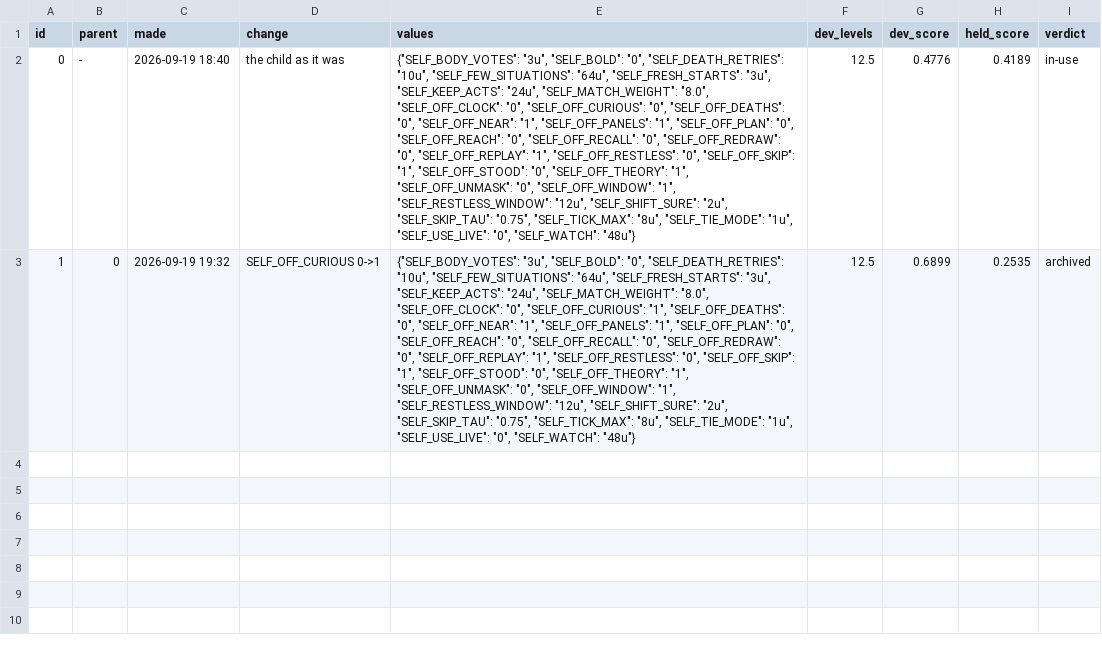
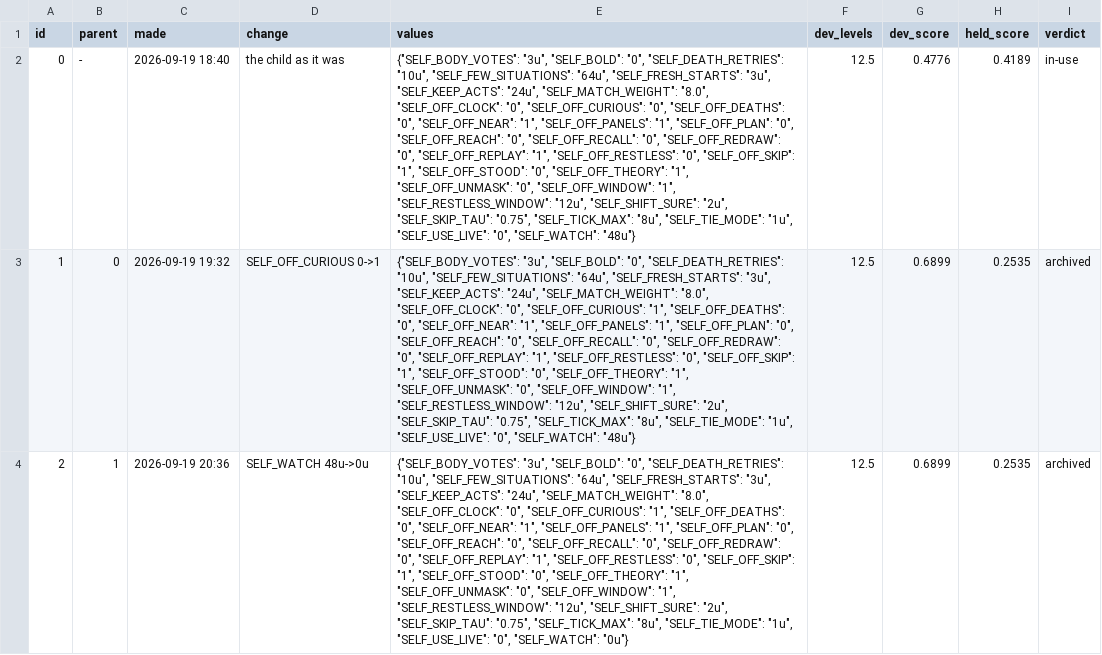
Before and after one commit to pra-ji-moh/ciall, a TSV file: child/archive.tsv, drawn as a sheet; the diff names each change by its address in the sheet, - before the commit and + after, or states it on an @@ line.

```diff
--- a/child/archive.tsv
+++ b/child/archive.tsv
+row 4: 2 | 1 | 2026-09-19 20:36 | SELF_WATCH 48u->0u | {"SELF_BODY_VOTES": "3u", "SELF_BOLD": "0", "SELF_DEATH_RETRIES": "10u", "SELF_FEW_SITUATIONS": "64u", "SELF_FRESH_STARTS": "3u", "SELF_KEEP_ACTS": "24u", "SELF_MATCH_WEIGHT": "8.0", "SELF_OFF_CLOCK": "0", "SELF_OFF_CURIOUS": "1", "SELF_OFF_DEATHS": "0", "SELF_OFF_NEAR": "1", "SELF_OFF_PANELS": "1", "SELF_OFF_PLAN": "0", "SELF_OFF_REACH": "0", "SELF_OFF_RECALL": "0", "SELF_OFF_REDRAW": "0", "SELF_OFF_REPLAY": "1", "SELF_OFF_RESTLESS": "0", "SELF_OFF_SKIP": "1", "SELF_OFF_STOOD": "0", "SELF_OFF_THEORY": "1", "SELF_OFF_UNMASK": "0", "SELF_OFF_WINDOW": "1", "SELF_RESTLESS_WINDOW": "12u", "SELF_SHIFT_SURE": "2u", "SELF_SKIP_TAU": "0.75", "SELF_TICK_MAX": "8u", "SELF_TIE_MODE": "1u", "SELF_USE_LIVE": "0", "SELF_WATCH": "0u"} | 12.5 | 0.6899 | 0.2535 | archived
```
Also changed, not shown: 33 other files.
